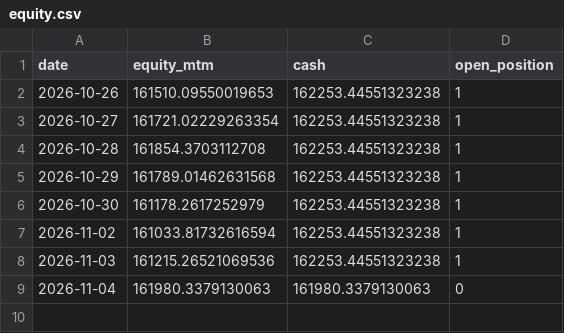
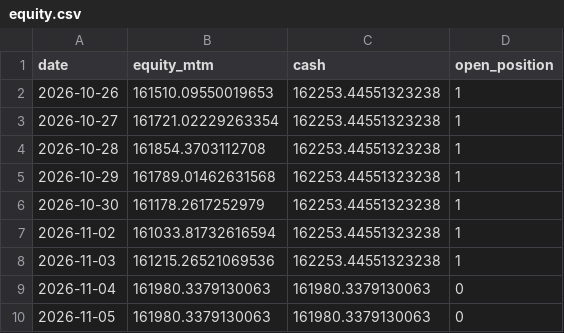
Before and after one commit to samedame/spy-bps-bot, a CSV file: ledger/equity.csv, drawn as a sheet; the diff names each change by its address in the sheet, - before the commit and + after, or states it on an @@ line.

Commit message:
ledger: 2026-11-06

```diff
--- a/ledger/equity.csv
+++ b/ledger/equity.csv
+row 10: 2026-11-05 | 161980.3379130063 | 161980.3379130063 | 0
```
Also changed, not shown: 1 other file.
